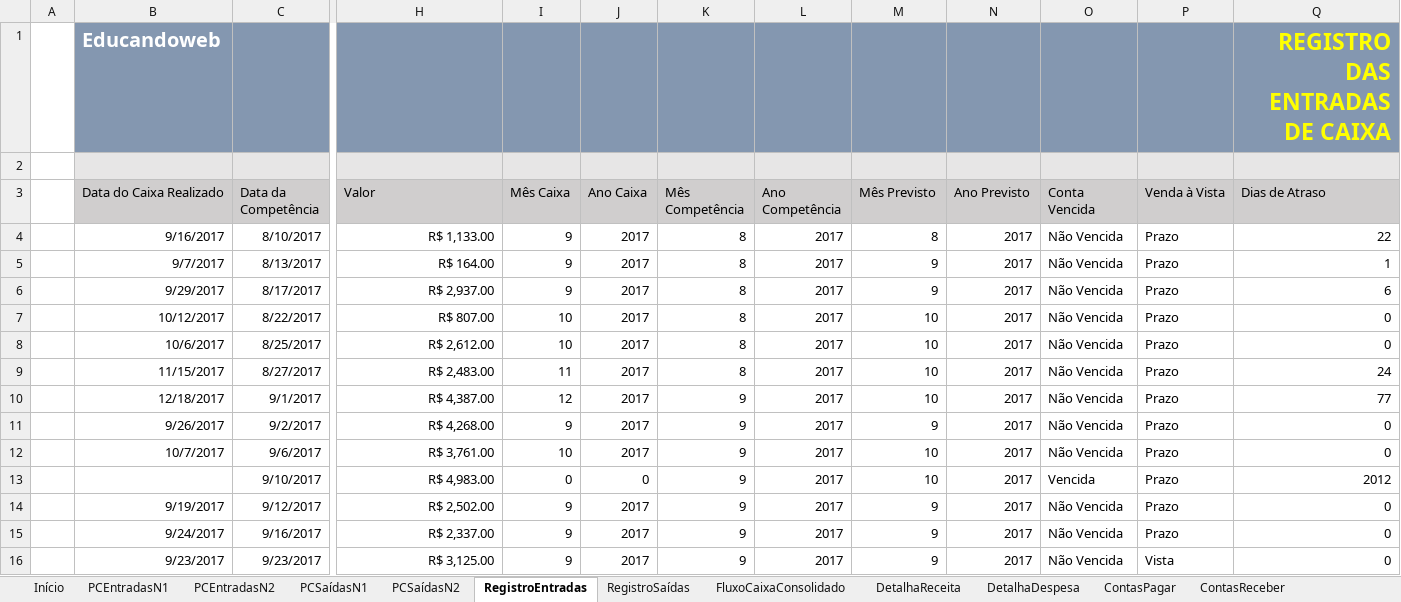
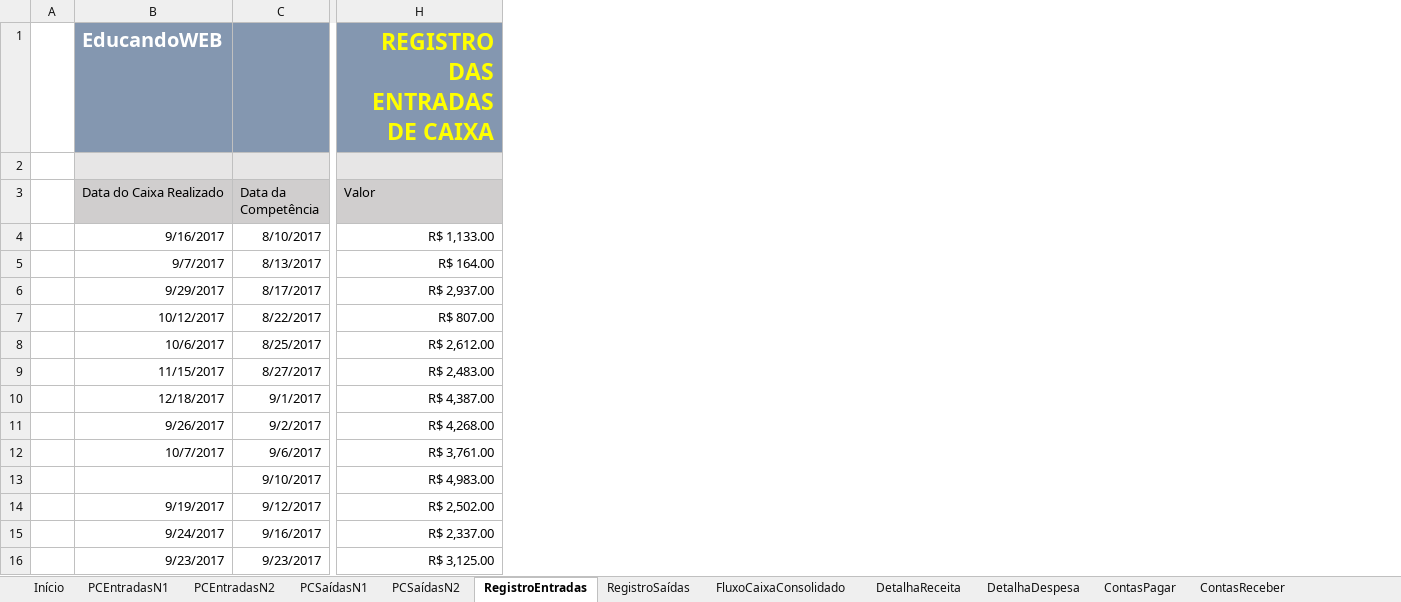
Before and after one commit to Geronimonetto/Projeto_Fluxo_Caixa, an Excel workbook: Projeto_Fluxo_de_Caixa_1.0.xlsx, sheet RegistroEntradas, drawn as a sheet; only a part is shown, gaps mark what is left out; values as stored, in another font and other column widths than the file's, no borders; charts and pictures and table styles not drawn; removed rows and columns are numbered as before the commit, all else as after; rows hold the shown columns only; the diff names each change by its address in the sheet, - before the commit and + after, or states it on an @@ line.

```diff
--- a/Projeto_Fluxo_de_Caixa_1.0.xlsx (sheet RegistroEntradas)
+++ b/Projeto_Fluxo_de_Caixa_1.0.xlsx (sheet RegistroEntradas)
@@ column I (Mês Caixa) hidden, rows 4-16: 9 | 9 | 9 | 10 | 10 | 11 | 12 | 9 | 10 | 0 | 9 | 9 | 9 @@
@@ column J (Ano Caixa) hidden, rows 4-16: 2017 | 2017 | 2017 | 2017 | 2017 | 2017 | 2017 | 2017 | 2017 | 0 | 2017 | 2017 | 2017 @@
@@ column K (Mês Competência) hidden, rows 4-16: 8 | 8 | 8 | 8 | 8 | 8 | 9 | 9 | 9 | 9 | 9 | 9 | 9 @@
@@ column L (Ano Competência) hidden, rows 4-16: all 2017 @@
@@ column M (Mês Previsto) hidden, rows 4-16: 8 | 9 | 9 | 10 | 10 | 10 | 10 | 9 | 10 | 10 | 9 | 9 | 9 @@
@@ column N (Ano Previsto) hidden, rows 4-16: all 2017 @@
@@ column O (Conta Vencida) hidden, rows 4-16: Não Vencida | Não Vencida | Não Vencida | Não Vencida | Não Vencida | Não Vencida | Não Vencida | Não Vencida | Não Vencida | Vencida | Não Vencida | Não Vencida | Não Vencida @@
@@ column P (Venda à Vista) hidden, rows 4-16: Prazo | Prazo | Prazo | Prazo | Prazo | Prazo | Prazo | Prazo | Prazo | Prazo | Prazo | Prazo | Vista @@
@@ column Q (Dias de Atraso) hidden, rows 4-16: 22 | 1 | 6 | 0 | 0 | 24 | 77 | 0 | 0 | 2012 | 0 | 0 | 0 @@
-row 1:  | Educandoweb |  |  |  |  |  |  |  |  |  |  | REGISTRO DAS ENTRADAS DE CAIXA
+row 1:  | EducandoWEB |  | REGISTRO DAS ENTRADAS DE CAIXA
```
Also changed, not shown: sheet RegistroSaídas, sheet Início, sheet ContasReceberVencidas, sheet PCEntradasN1, sheet PCSaídasN1, sheet ContasPagar, 7 more sheets, other sheet tabs, hidden cells.
